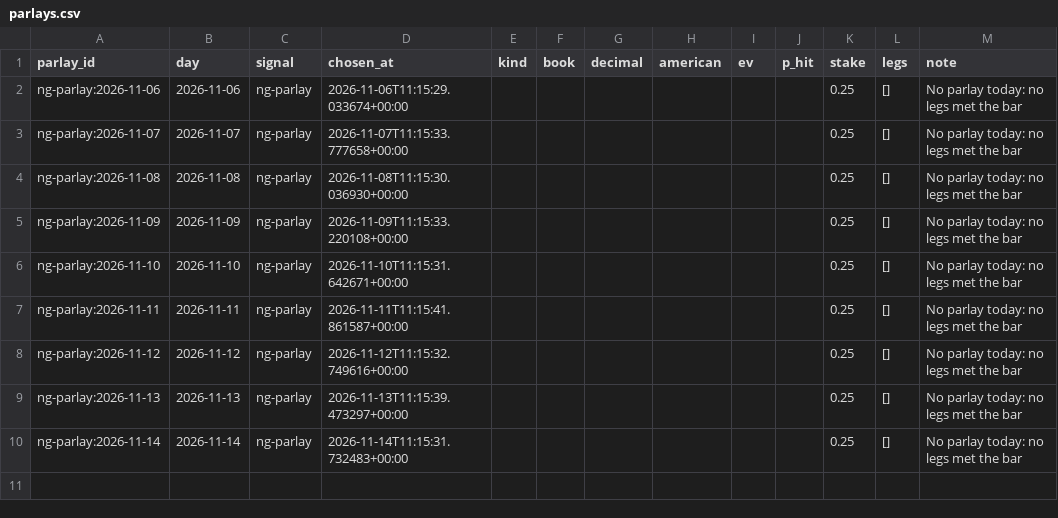
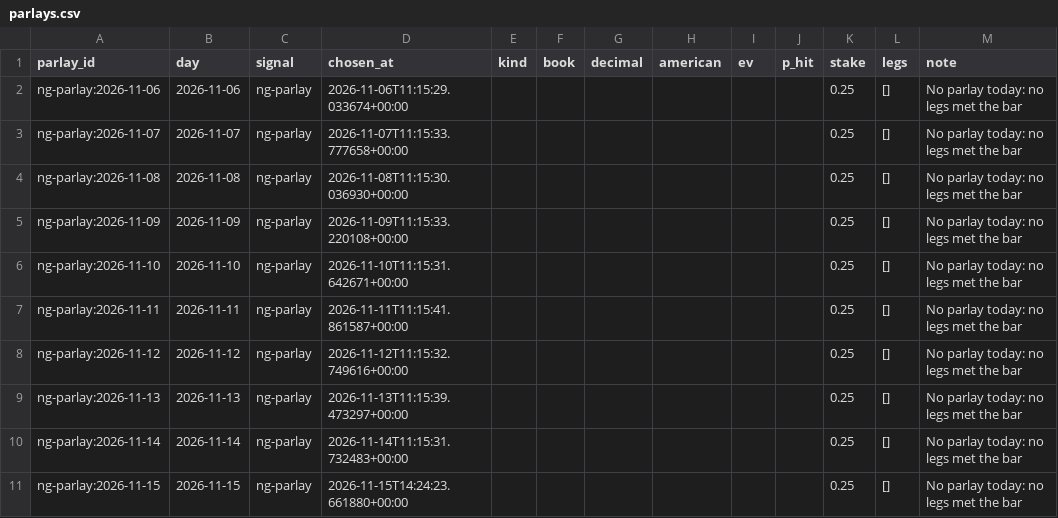
Before and after one commit to PirateKingInc/test-m11, a CSV file: ledger/parlays.csv, drawn as a sheet; the diff names each change by its address in the sheet, - before the commit and + after, or states it on an @@ line.

```diff
--- a/ledger/parlays.csv
+++ b/ledger/parlays.csv
+row 11: ng-parlay:2026-11-15 | 2026-11-15 | ng-parlay | 2026-11-15T14:24:23.661880+00:00 |  |  |  |  |  |  | 0.25 | [] | No parlay today: no legs met the bar
```
Also changed, not shown: 1 other file.
